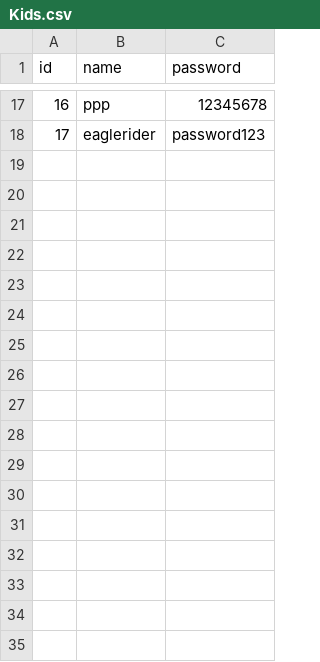
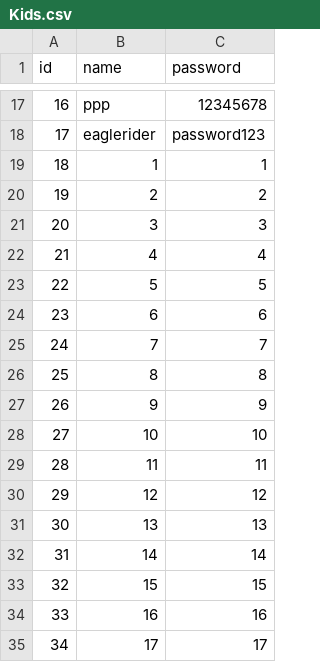
Before and after one commit to hampusnilsson1/Tomtens-verkstad, a CSV file: Kids.csv, drawn as a sheet; only a part is shown, gaps mark what is left out; the diff names each change by its address in the sheet, - before the commit and + after, or states it on an @@ line.

```diff
--- a/Kids.csv
+++ b/Kids.csv
+row 19: 18 | 1 | 1
+row 20: 19 | 2 | 2
+row 21: 20 | 3 | 3
+row 22: 21 | 4 | 4
+row 23: 22 | 5 | 5
+row 24: 23 | 6 | 6
+row 25: 24 | 7 | 7
+row 26: 25 | 8 | 8
+row 27: 26 | 9 | 9
+row 28: 27 | 10 | 10
+row 29: 28 | 11 | 11
+row 30: 29 | 12 | 12
+row 31: 30 | 13 | 13
+row 32: 31 | 14 | 14
+row 33: 32 | 15 | 15
+row 34: 33 | 16 | 16
+row 35: 34 | 17 | 17
```
Also changed, not shown: 4 other files.
